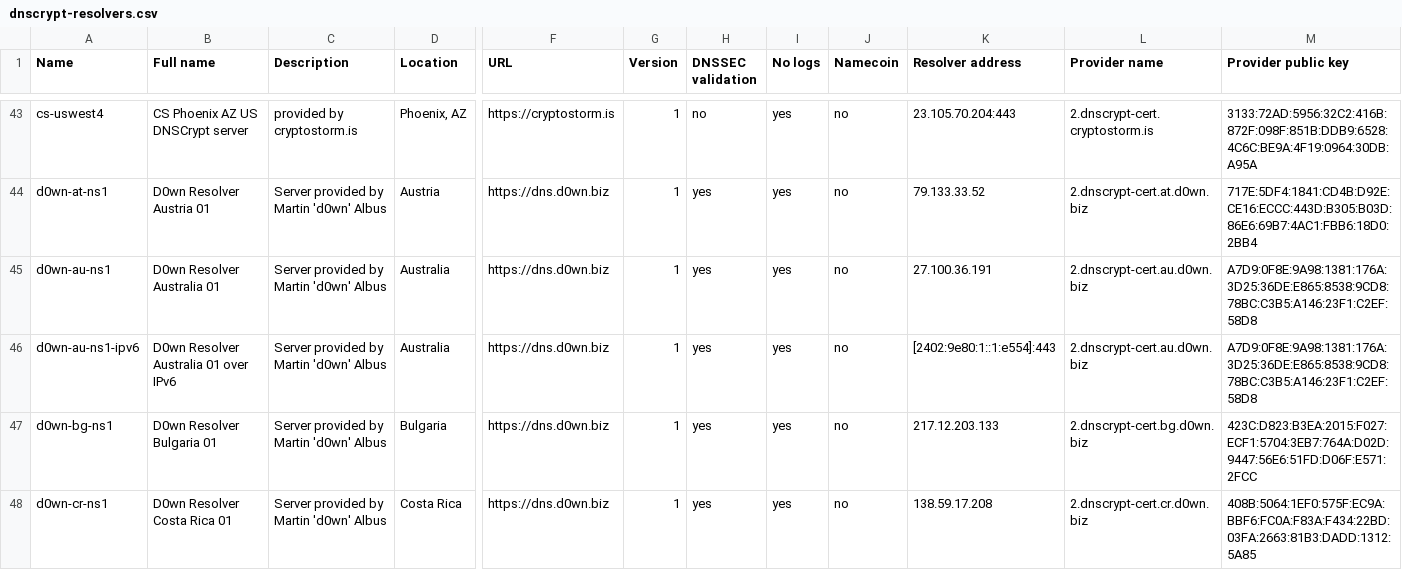
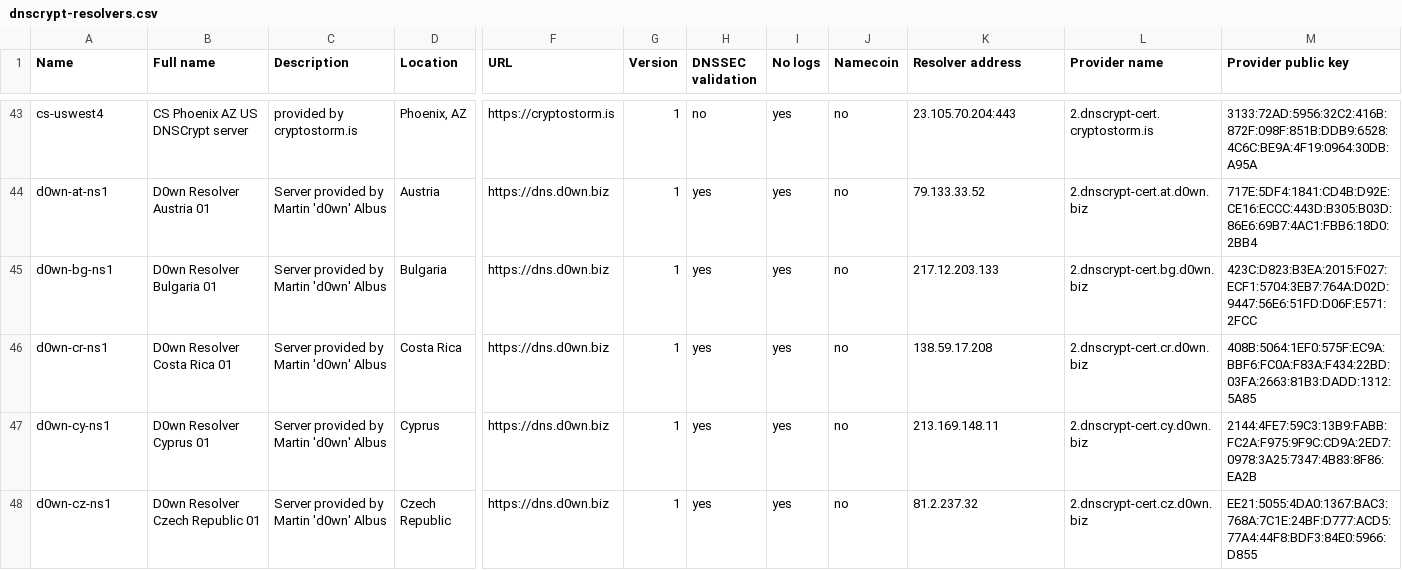
Before and after one commit to dyne/dnscrypt-proxy, a CSV file: dnscrypt-resolvers.csv, drawn as a sheet; only a part is shown, gaps mark what is left out; the shorter side is filled out with more unchanged rows; rows hold the shown columns only; the diff names each change by its address in the sheet, - before the commit and + after, or states it on an @@ line.

Commit message:
d0wn-au offline (#667)
d0wn server offline from few days ago. Ping fail too for it's IPv6 address.

```diff
--- a/dnscrypt-resolvers.csv
+++ b/dnscrypt-resolvers.csv
-row 45: d0wn-au-ns1 | D0wn Resolver Australia 01 | Server provided by Martin 'd0wn' Albus | Australia | https://dns.d0wn.biz | 1 | yes | yes | no | 27.100.36.191 | 2.dnscrypt-cert.au.d0wn.biz | A7D9:0F8E:9A98:1381:176A:3D25:36DE:E865:8538:9CD8:78BC:C3B5:A146:23F1:C2EF:58D8
-row 46: d0wn-au-ns1-ipv6 | D0wn Resolver Australia 01 over IPv6 | Server provided by Martin 'd0wn' Albus | Australia | https://dns.d0wn.biz | 1 | yes | yes | no | [2402:9e80:1::1:e554]:443 | 2.dnscrypt-cert.au.d0wn.biz | A7D9:0F8E:9A98:1381:176A:3D25:36DE:E865:8538:9CD8:78BC:C3B5:A146:23F1:C2EF:58D8
```
